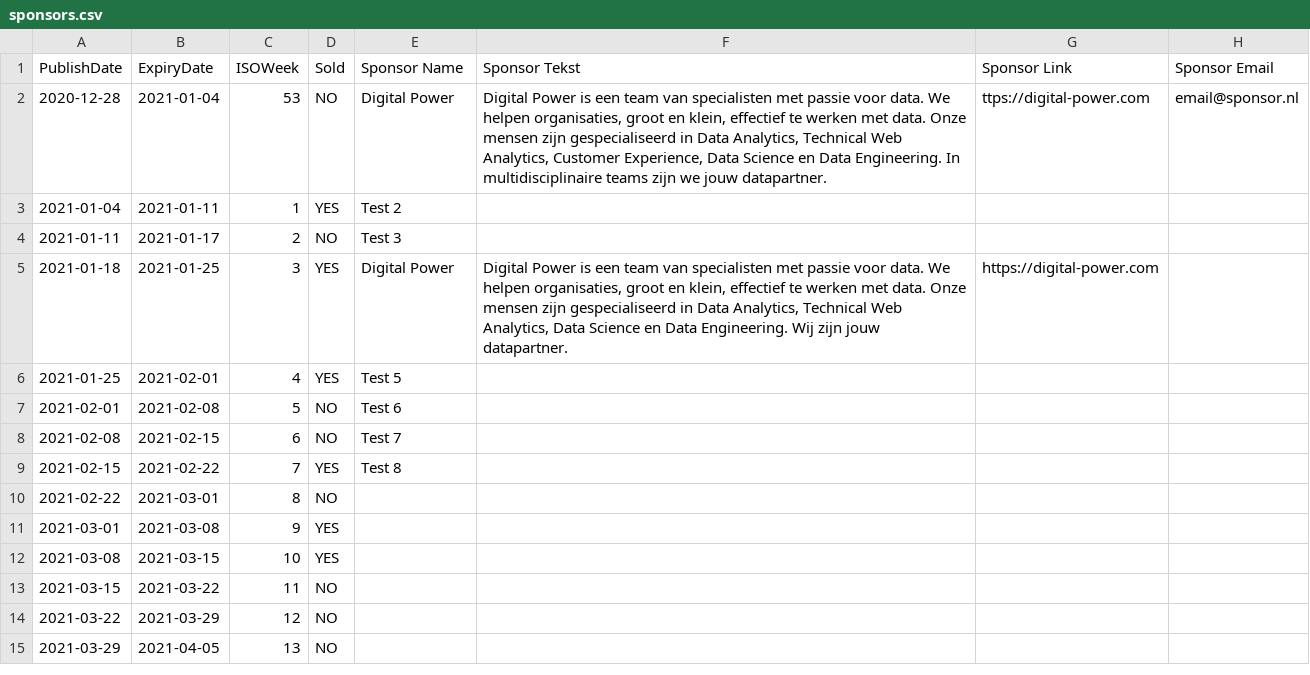
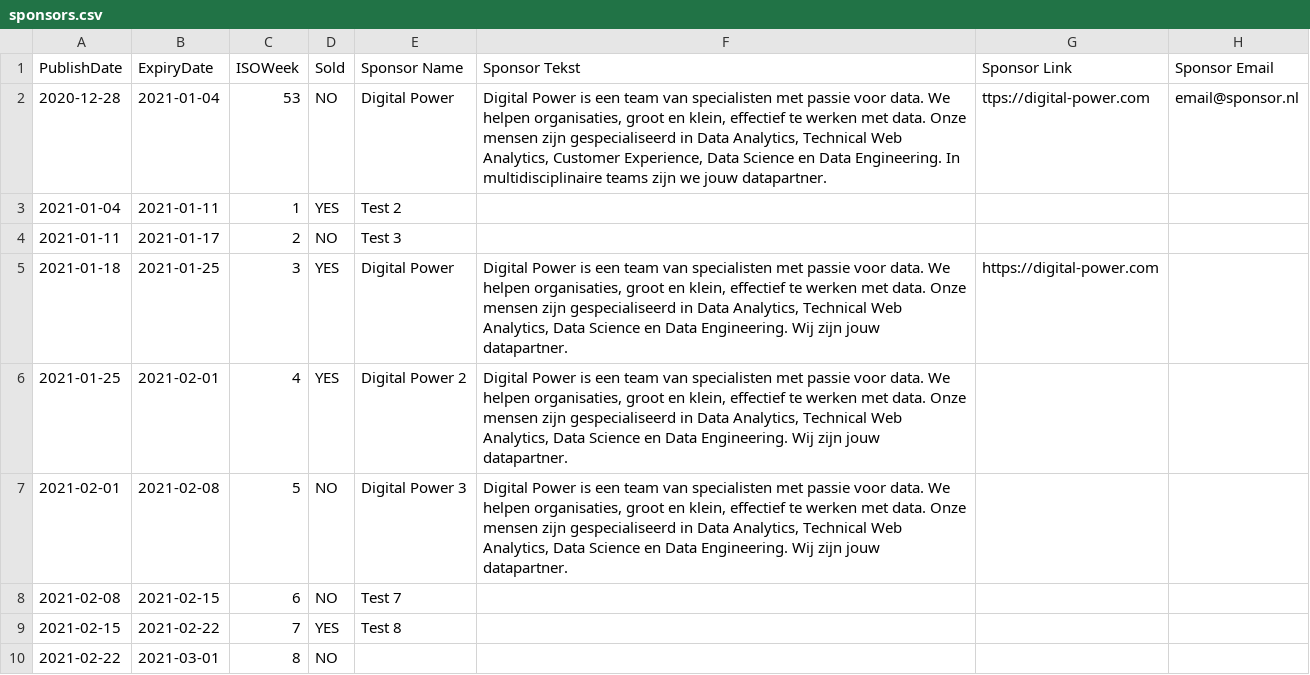
Before and after one commit to byrge/hugo_byrgeleeuwangh, a CSV file: data/sponsors/sponsors.csv, drawn as a sheet; only a part is shown; the shorter side is filled out with more unchanged rows.

Commit message:
Changes to Sponsor for dark mode

```diff
--- a/data/sponsors/sponsors.csv
+++ b/data/sponsors/sponsors.csv
@@ -5,4 +5,4 @@
 2021-01-18;2021-01-25;3;YES;Digital Power;Digital Power is een team van specialisten met passie voor data. We helpen organisaties, groot en klein, effectief te werken met data. Onze mensen zijn gespecialiseerd in Data Analytics, Technical Web Analytics, Data Science en Data Engineering. Wij zijn jouw datapartner.;https://digital-power.com;
-2021-01-25;2021-02-01;4;YES;Test 5;;;
-2021-02-01;2021-02-08;5;NO;Test 6;;;
+2021-01-25;2021-02-01;4;YES;Digital Power 2;Digital Power is een team van specialisten met passie voor data. We helpen organisaties, groot en klein, effectief te werken met data. Onze mensen zijn gespecialiseerd in Data Analytics, Technical Web Analytics, Data Science en Data Engineering. Wij zijn jouw datapartner.;;
+2021-02-01;2021-02-08;5;NO;Digital Power 3;Digital Power is een team van specialisten met passie voor data. We helpen organisaties, groot en klein, effectief te werken met data. Onze mensen zijn gespecialiseerd in Data Analytics, Technical Web Analytics, Data Science en Data Engineering. Wij zijn jouw datapartner.;;
 2021-02-08;2021-02-15;6;NO;Test 7;;;
```
Also changed, not shown: 12 other files.
